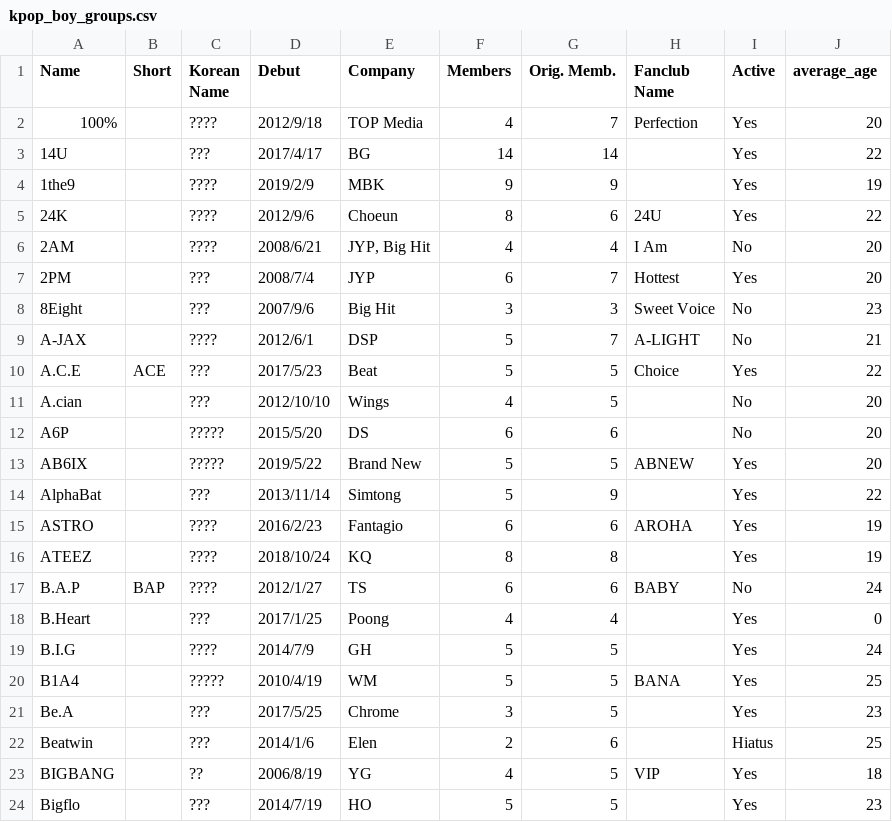
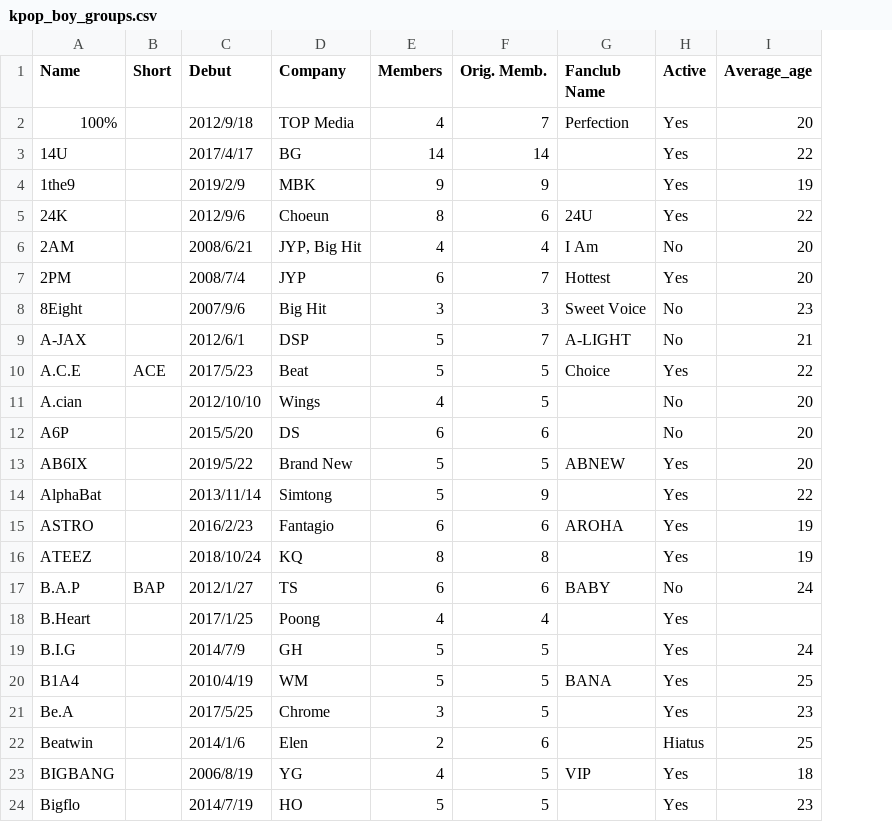
Before and after one commit to sleeping-psystudent/Dspy-Final-Project, a CSV file: data/kpop_boy_groups.csv, drawn as a sheet; only a part is shown; removed rows and columns are numbered as before the commit, all else as after; the diff names each change by its address in the sheet, - before the commit and + after, or states it on an @@ line.

```diff
--- a/data/kpop_boy_groups.csv
+++ b/data/kpop_boy_groups.csv
-column C (Korean Name), rows 2-24: ???? | ??? | ???? | ???? | ???? | ??? | ??? | ???? | ??? | ??? | ????? | ????? | ??? | ???? | ???? | ???? | ??? | ???? | ????? | ??? | ??? | ?? | ???
-I1: average_age
+I1: Average_age
-I18 (Average_age): 0
+I18 (Average_age): (empty)
```
Also changed, not shown: data/kpop_girl_groups.csv.
